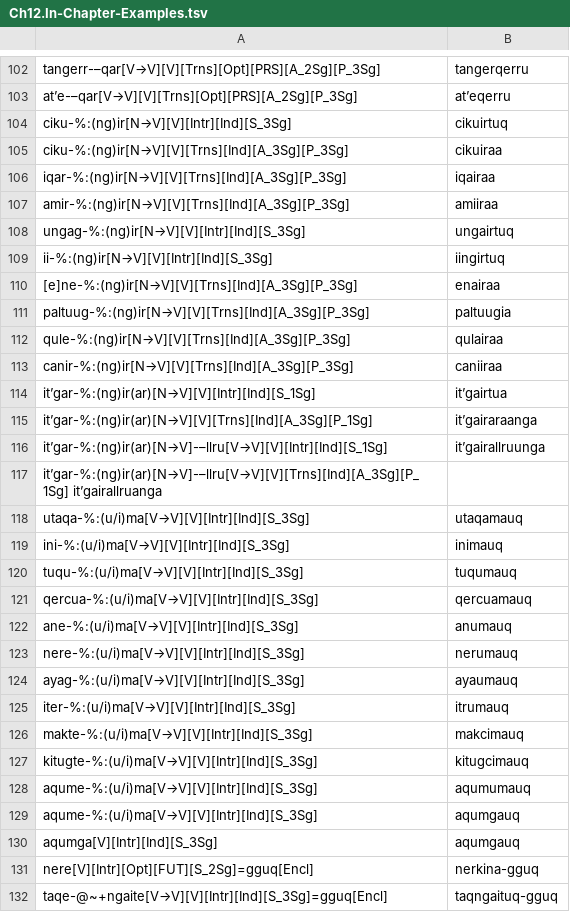
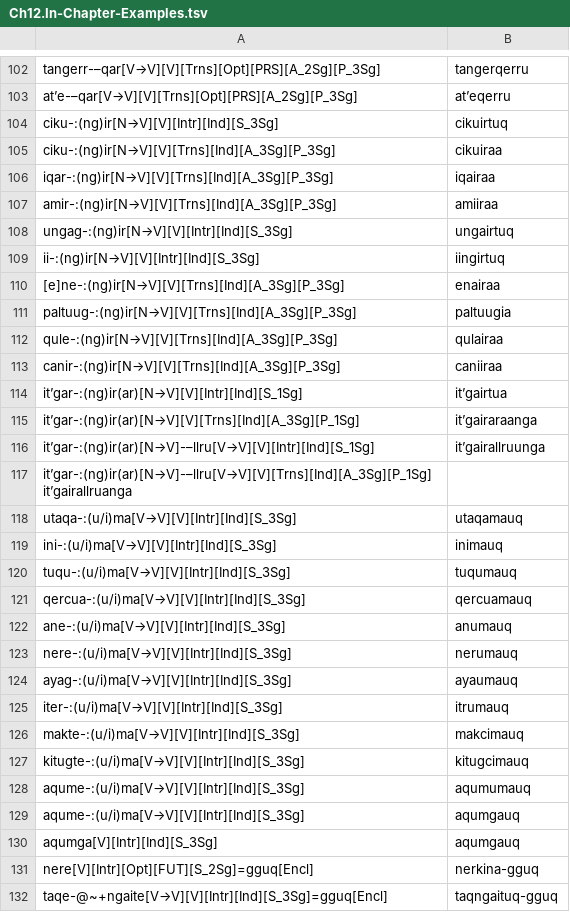
Before and after one commit to giellalt/lang-esu, a TSV file: esu.pairs.gold/Ch12.In-Chapter-Examples.tsv, drawn as a sheet; only a part is shown, gaps mark what is left out.

```diff
--- a/esu.pairs.gold/Ch12.In-Chapter-Examples.tsv
+++ b/esu.pairs.gold/Ch12.In-Chapter-Examples.tsv
@@ -103,28 +103,28 @@ tangerr-–qar[V→V][V][Trns][Opt][PRS][A_2Sg][P_3Sg]	tangerqerru
 atʼe-–qar[V→V][V][Trns][Opt][PRS][A_2Sg][P_3Sg]	atʼeqerru
-ciku-%:(ng)ir[N→V][V][Intr][Ind][S_3Sg]	cikuirtuq
-ciku-%:(ng)ir[N→V][V][Trns][Ind][A_3Sg][P_3Sg]	cikuiraa
-iqar-%:(ng)ir[N→V][V][Trns][Ind][A_3Sg][P_3Sg]	iqairaa
-amir-%:(ng)ir[N→V][V][Trns][Ind][A_3Sg][P_3Sg]	amiiraa
-ungag-%:(ng)ir[N→V][V][Intr][Ind][S_3Sg]	ungairtuq
-ii-%:(ng)ir[N→V][V][Intr][Ind][S_3Sg]	iingirtuq
-[e]ne-%:(ng)ir[N→V][V][Trns][Ind][A_3Sg][P_3Sg]	enairaa
-paltuug-%:(ng)ir[N→V][V][Trns][Ind][A_3Sg][P_3Sg]	paltuugia
-qule-%:(ng)ir[N→V][V][Trns][Ind][A_3Sg][P_3Sg]	qulairaa
-canir-%:(ng)ir[N→V][V][Trns][Ind][A_3Sg][P_3Sg]	caniiraa
-itʼgar-%:(ng)ir(ar)[N→V][V][Intr][Ind][S_1Sg]	itʼgairtua
-itʼgar-%:(ng)ir(ar)[N→V][V][Trns][Ind][A_3Sg][P_1Sg]	itʼgairaraanga
-itʼgar-%:(ng)ir(ar)[N→V]-–llru[V→V][V][Intr][Ind][S_1Sg]	itʼgairallruunga
-itʼgar-%:(ng)ir(ar)[N→V]-–llru[V→V][V][Trns][Ind][A_3Sg][P_1Sg] itʼgairallruanga
-utaqa-%:(u/i)ma[V→V][V][Intr][Ind][S_3Sg]	utaqamauq
-ini-%:(u/i)ma[V→V][V][Intr][Ind][S_3Sg]	inimauq
-tuqu-%:(u/i)ma[V→V][V][Intr][Ind][S_3Sg]	tuqumauq
-qercua-%:(u/i)ma[V→V][V][Intr][Ind][S_3Sg]	qercuamauq
-ane-%:(u/i)ma[V→V][V][Intr][Ind][S_3Sg]	anumauq
-nere-%:(u/i)ma[V→V][V][Intr][Ind][S_3Sg]	nerumauq
-ayag-%:(u/i)ma[V→V][V][Intr][Ind][S_3Sg]	ayaumauq
-iter-%:(u/i)ma[V→V][V][Intr][Ind][S_3Sg]	itrumauq
-makte-%:(u/i)ma[V→V][V][Intr][Ind][S_3Sg]	makcimauq
-kitugte-%:(u/i)ma[V→V][V][Intr][Ind][S_3Sg]	kitugcimauq
-aqume-%:(u/i)ma[V→V][V][Intr][Ind][S_3Sg]	aqumumauq
-aqume-%:(u/i)ma[V→V][V][Intr][Ind][S_3Sg]	aqumgauq
+ciku-:(ng)ir[N→V][V][Intr][Ind][S_3Sg]	cikuirtuq
+ciku-:(ng)ir[N→V][V][Trns][Ind][A_3Sg][P_3Sg]	cikuiraa
+iqar-:(ng)ir[N→V][V][Trns][Ind][A_3Sg][P_3Sg]	iqairaa
+amir-:(ng)ir[N→V][V][Trns][Ind][A_3Sg][P_3Sg]	amiiraa
+ungag-:(ng)ir[N→V][V][Intr][Ind][S_3Sg]	ungairtuq
+ii-:(ng)ir[N→V][V][Intr][Ind][S_3Sg]	iingirtuq
+[e]ne-:(ng)ir[N→V][V][Trns][Ind][A_3Sg][P_3Sg]	enairaa
+paltuug-:(ng)ir[N→V][V][Trns][Ind][A_3Sg][P_3Sg]	paltuugia
+qule-:(ng)ir[N→V][V][Trns][Ind][A_3Sg][P_3Sg]	qulairaa
+canir-:(ng)ir[N→V][V][Trns][Ind][A_3Sg][P_3Sg]	caniiraa
+itʼgar-:(ng)ir(ar)[N→V][V][Intr][Ind][S_1Sg]	itʼgairtua
+itʼgar-:(ng)ir(ar)[N→V][V][Trns][Ind][A_3Sg][P_1Sg]	itʼgairaraanga
+itʼgar-:(ng)ir(ar)[N→V]-–llru[V→V][V][Intr][Ind][S_1Sg]	itʼgairallruunga
+itʼgar-:(ng)ir(ar)[N→V]-–llru[V→V][V][Trns][Ind][A_3Sg][P_1Sg] itʼgairallruanga
+utaqa-:(u/i)ma[V→V][V][Intr][Ind][S_3Sg]	utaqamauq
+ini-:(u/i)ma[V→V][V][Intr][Ind][S_3Sg]	inimauq
+tuqu-:(u/i)ma[V→V][V][Intr][Ind][S_3Sg]	tuqumauq
+qercua-:(u/i)ma[V→V][V][Intr][Ind][S_3Sg]	qercuamauq
+ane-:(u/i)ma[V→V][V][Intr][Ind][S_3Sg]	anumauq
+nere-:(u/i)ma[V→V][V][Intr][Ind][S_3Sg]	nerumauq
+ayag-:(u/i)ma[V→V][V][Intr][Ind][S_3Sg]	ayaumauq
+iter-:(u/i)ma[V→V][V][Intr][Ind][S_3Sg]	itrumauq
+makte-:(u/i)ma[V→V][V][Intr][Ind][S_3Sg]	makcimauq
+kitugte-:(u/i)ma[V→V][V][Intr][Ind][S_3Sg]	kitugcimauq
+aqume-:(u/i)ma[V→V][V][Intr][Ind][S_3Sg]	aqumumauq
+aqume-:(u/i)ma[V→V][V][Intr][Ind][S_3Sg]	aqumgauq
 aqumga[V][Intr][Ind][S_3Sg]	aqumgauq
```
Also changed, not shown: esu.pairs.gold/Ch10.In-Chapter-Examples.tsv, esu.pairs.gold/Ch13.In-Chapter-Examples.tsv, 10 other files.
